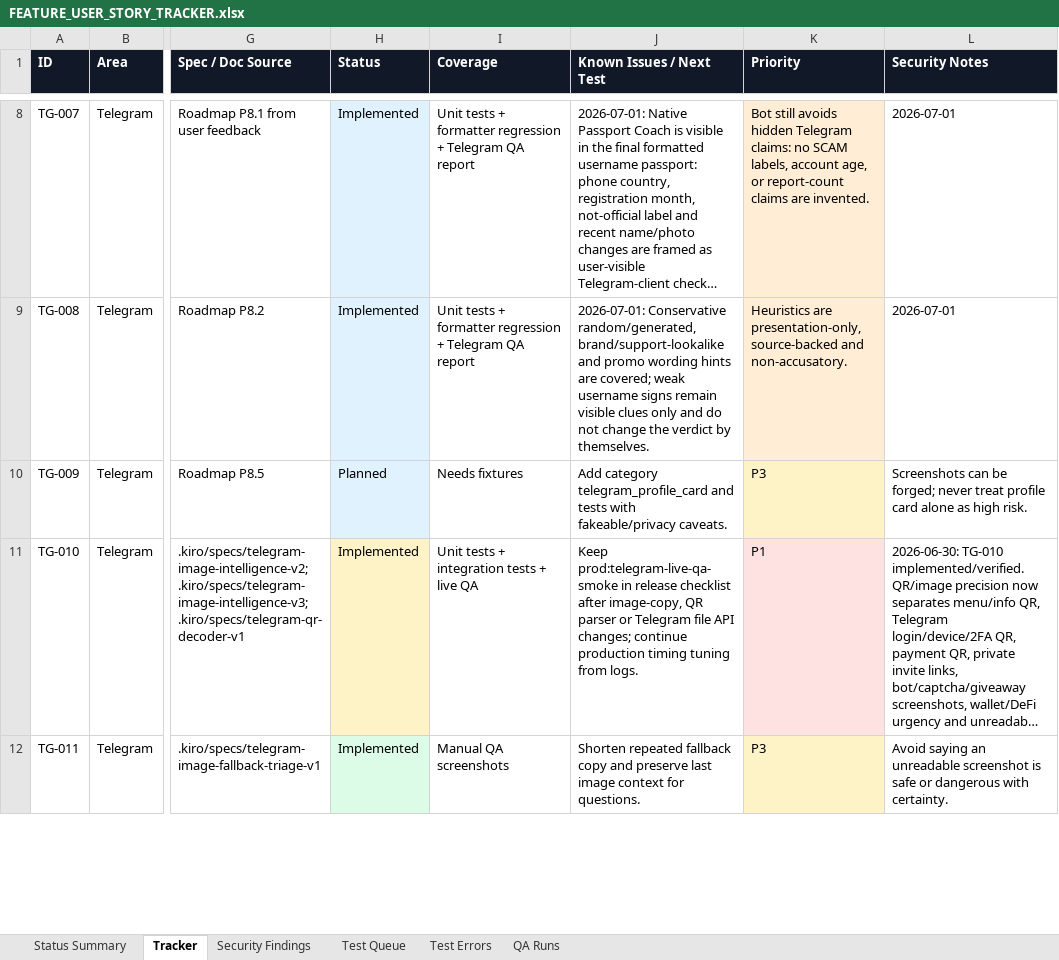
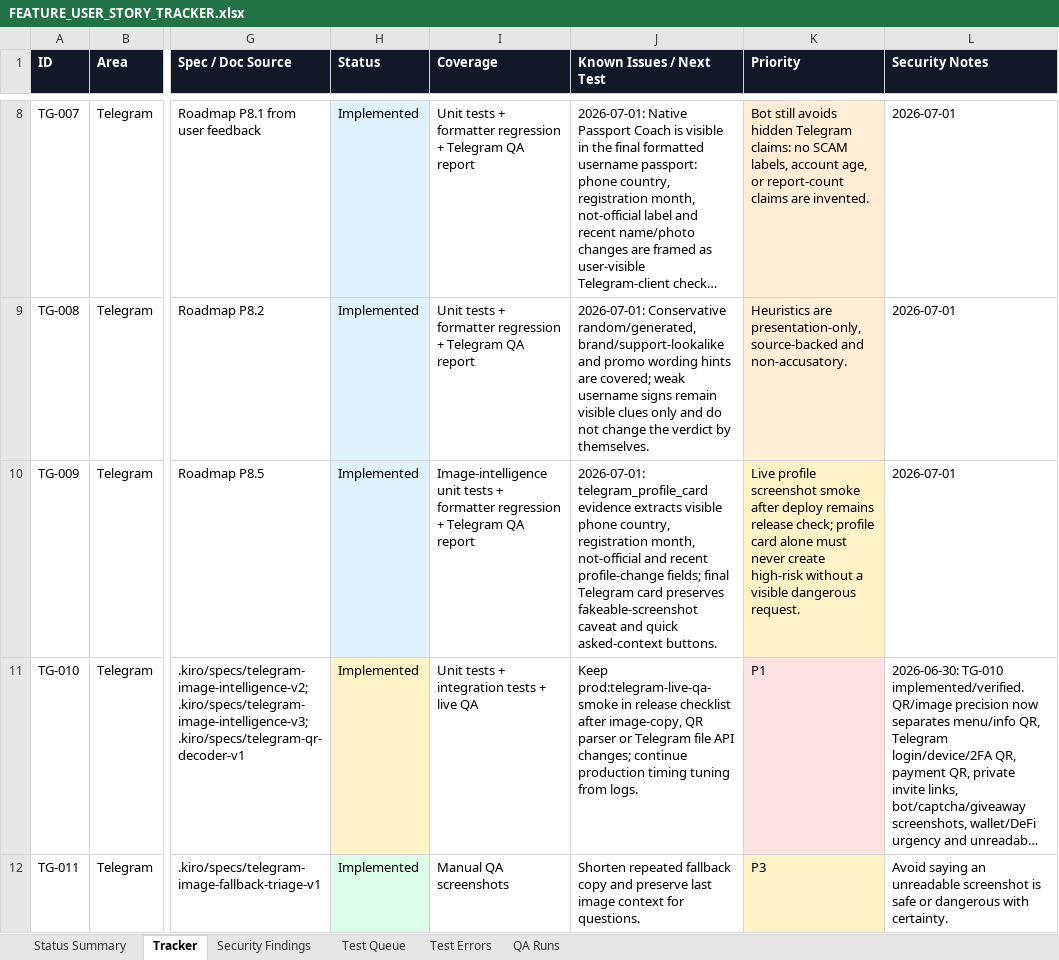
Before and after one commit to Web-pixel-creator/Scam-guard-Main, an Excel workbook: ai_docs/FEATURE_USER_STORY_TRACKER.xlsx, sheet Tracker, drawn as a sheet; only a part is shown, gaps mark what is left out; long unchanged cells end in …; values as stored, in another font and other column widths than the file's, no borders; the diff names each change by its address in the sheet, - before the commit and + after, or states it on an @@ line.

Commit message:
feat(telegram): preserve profile screenshot passport

```diff
--- a/ai_docs/FEATURE_USER_STORY_TRACKER.xlsx (sheet Tracker)
+++ b/ai_docs/FEATURE_USER_STORY_TRACKER.xlsx (sheet Tracker)
-H10 (Status): Planned
+H10 (Status): Implemented
-I10 (Coverage): Needs fixtures
+I10 (Coverage): Image-intelligence unit tests + formatter regression + Telegram QA report
-J10 (Known Issues / Next Test): Add category telegram_profile_card and tests with fakeable/privacy caveats.
+J10 (Known Issues / Next Test): 2026-07-01: telegram_profile_card evidence extracts visible phone country, registration month, not-official and recent profile-change fields; final Telegram card preserves fakeable-screenshot caveat and quick asked-context buttons.
-K10 (Priority): P3
+K10 (Priority): Live profile screenshot smoke after deploy remains release check; profile card alone must never create high-risk without a visible dangerous request.
-L10 (Security Notes): Screenshots can be forged; never treat profile card alone as high risk.
+L10 (Security Notes): 2026-07-01
```
Also changed, not shown: sheet QA Runs, sheet Status Summary, sheet Test Queue, 5 other files.
